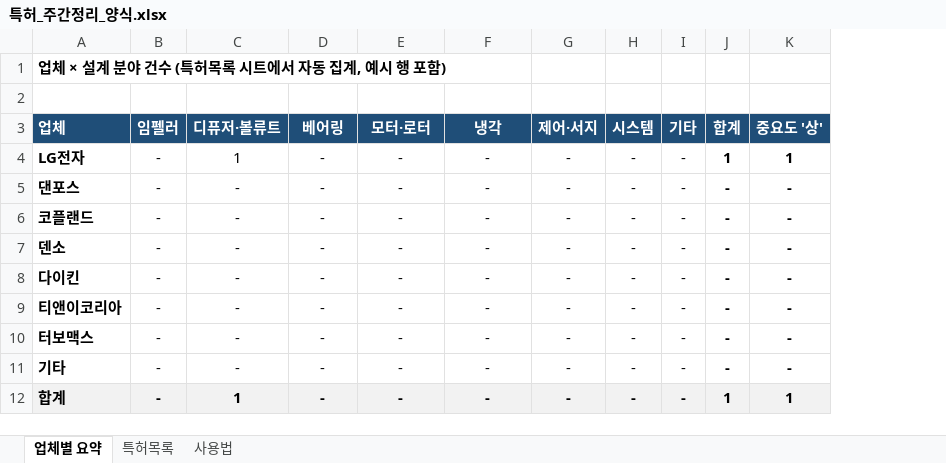
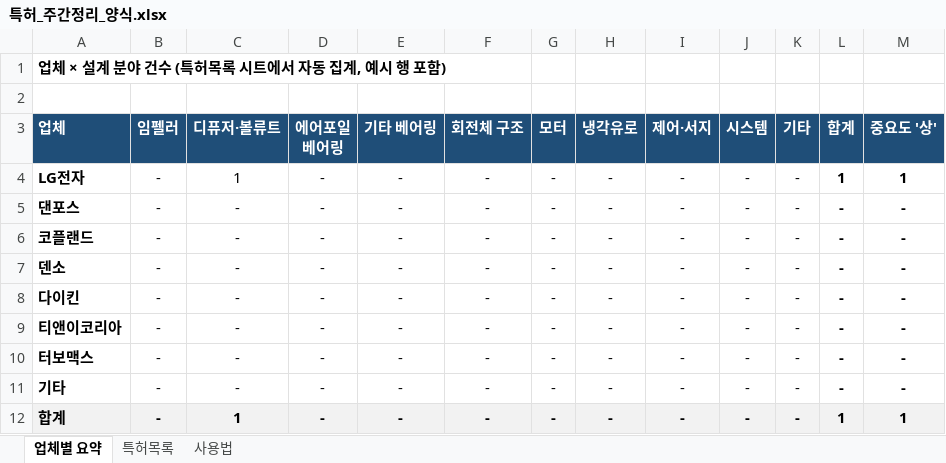
Before and after one commit to suoarman-cpu/COMP-TEST-DATA, an Excel workbook: 특허_주간정리_양식.xlsx, sheet 업체별 요약, drawn as a sheet; values as stored, in another font and other column widths than the file's, no borders; the diff names each change by its address in the sheet, - before the commit and + after, or states it on an @@ line.

```diff
--- a/특허_주간정리_양식.xlsx (sheet 업체별 요약)
+++ b/특허_주간정리_양식.xlsx (sheet 업체별 요약)
+column G (모터), rows 4-12: all -
+column H (냉각유로), rows 4-12: all -
-D3: 베어링
+D3: 에어포일 베어링
-E3: 모터·로터
+E3: 기타 베어링
-F3: 냉각
+F3: 회전체 구조
```
Also changed, not shown: sheet 사용법, formulas that keep their value.
